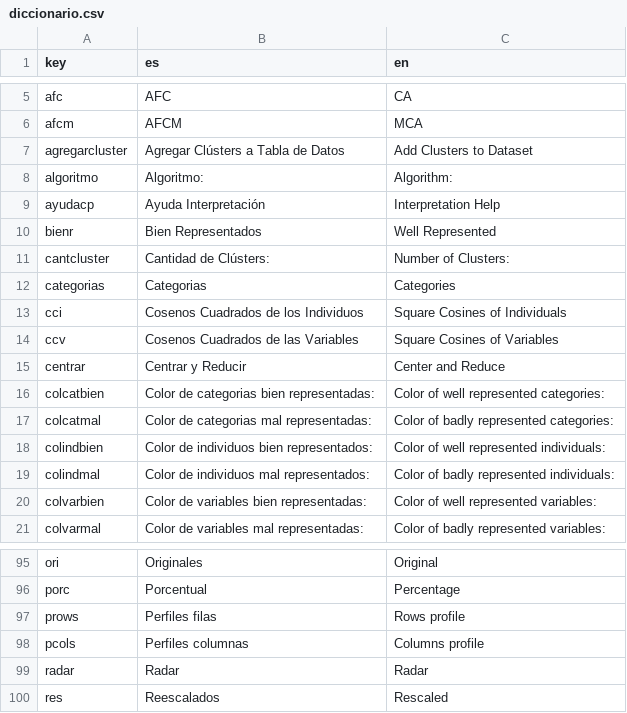
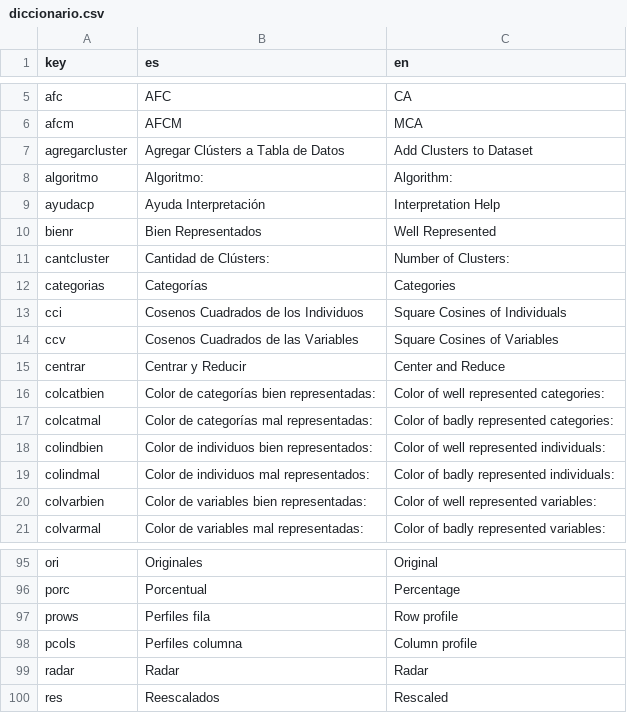
Before and after one commit to PROMiDAT/discoveR, a CSV file: inst/app/lang/diccionario.csv, drawn as a sheet; only a part is shown, gaps mark what is left out.

```diff
--- a/inst/app/lang/diccionario.csv
+++ b/inst/app/lang/diccionario.csv
@@ -11,3 +11,3 @@
 "cantcluster";"Cantidad de Clústers:";"Number of Clusters:"
-"categorias";"Categorias";"Categories"
+"categorias";"Categorías";"Categories"
 "cci";"Cosenos Cuadrados de los Individuos";"Square Cosines of Individuals"
@@ -15,4 +15,4 @@
 "centrar";"Centrar y Reducir";"Center and Reduce"
-"colcatbien";"Color de categorias bien representadas:";"Color of well represented categories:"
-"colcatmal";"Color de categorias mal representadas:";"Color of badly represented categories:"
+"colcatbien";"Color de categorías bien representadas:";"Color of well represented categories:"
+"colcatmal";"Color de categorías mal representadas:";"Color of badly represented categories:"
 "colindbien";"Color de individuos bien representados:";"Color of well represented individuals:"
@@ -96,4 +96,4 @@
 "porc";"Porcentual";"Percentage"
-"prows";"Perfiles filas";"Rows profile"
-"pcols";"Perfiles columnas";"Columns profile"
+"prows";"Perfiles fila";"Row profile"
+"pcols";"Perfiles columna";"Column profile"
 "radar";"Radar";"Radar"
```
Also changed, not shown: 12 other files.
